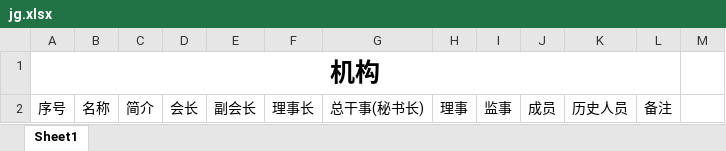
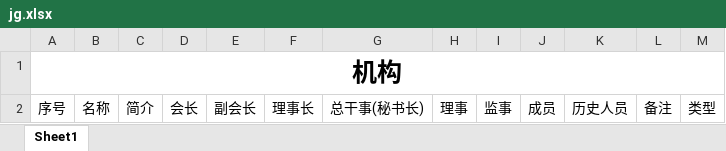
Before and after one commit to ArcherLuo233/election-s-prediction, an Excel workbook: template/jg.xlsx, sheet Sheet1, drawn as a sheet; values as stored, in another font and other column widths than the file's, no borders; the diff names each change by its address in the sheet, - before the commit and + after, or states it on an @@ line.

```diff
--- a/template/jg.xlsx (sheet Sheet1)
+++ b/template/jg.xlsx (sheet Sheet1)
-A1:L1 merged
+A1:M1 merged
-M2: (empty)
+M2: 类型
```
Also changed, not shown: 4 other files.
